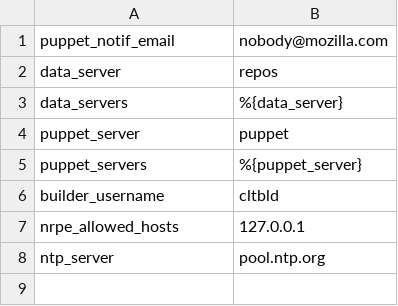
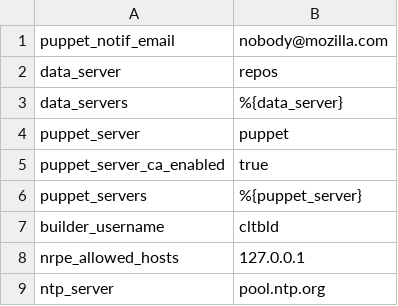
Before and after one commit to jhopkinsmoz/puppet, a CSV file: manifests/extlookup/default-config.csv, drawn as a sheet.

```diff
--- a/manifests/extlookup/default-config.csv
+++ b/manifests/extlookup/default-config.csv
@@ -4,2 +4,3 @@ data_servers,%{data_server}
 puppet_server,puppet
+puppet_server_ca_enabled,true
 puppet_servers,%{puppet_server}
```
Also changed, not shown: 6 other files.
